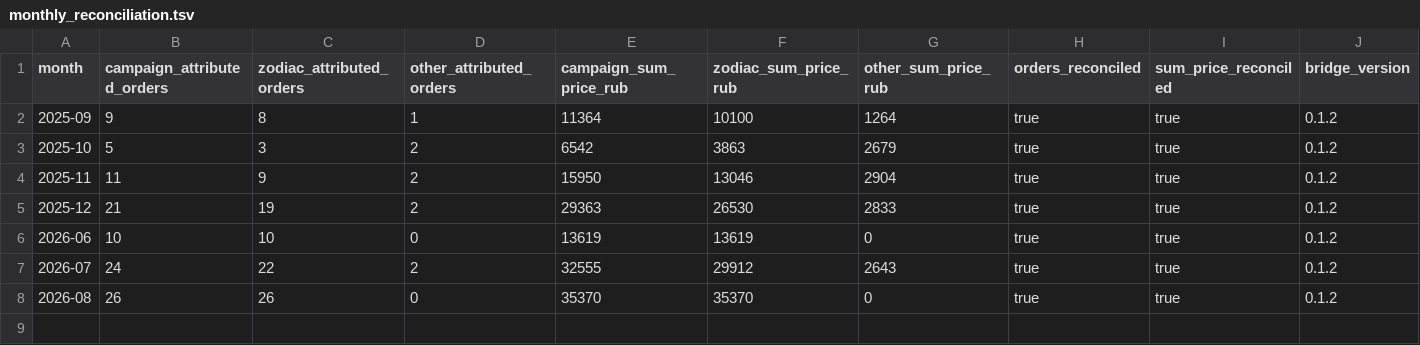
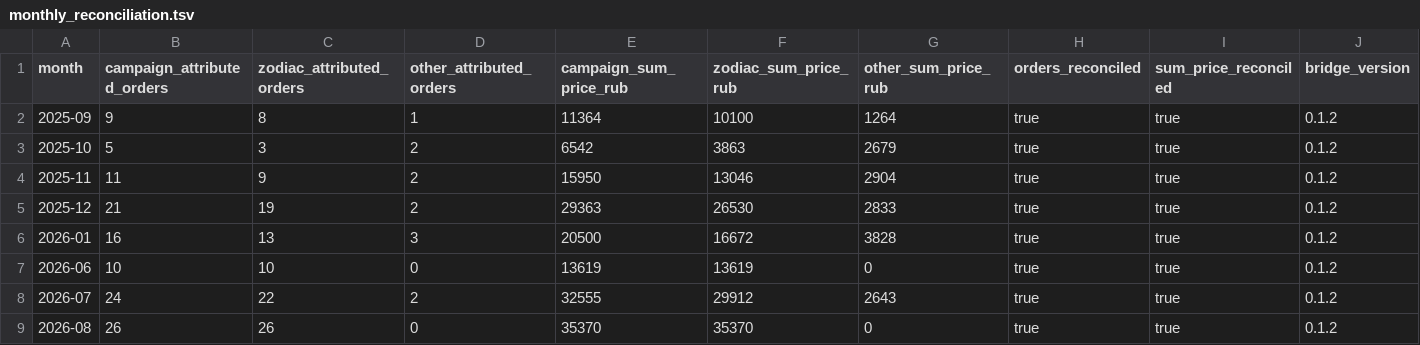
Before and after one commit to MaksimUnimax/blood_sand, a TSV file: продажи/статистика/wildberries/26225434/monthly_reconciliation.tsv, drawn as a sheet; only a part is shown; rows hold the shown columns only; the diff names each change by its address in the sheet, - before the commit and + after, or states it on an @@ line.

Commit message:
stats: add January 2026 reconciliation

```diff
--- a/продажи/статистика/wildberries/26225434/monthly_reconciliation.tsv
+++ b/продажи/статистика/wildberries/26225434/monthly_reconciliation.tsv
+row 6: 2026-01 | 16 | 13 | 3 | 20500 | 16672 | 3828 | true | true | 0.1.2
```
